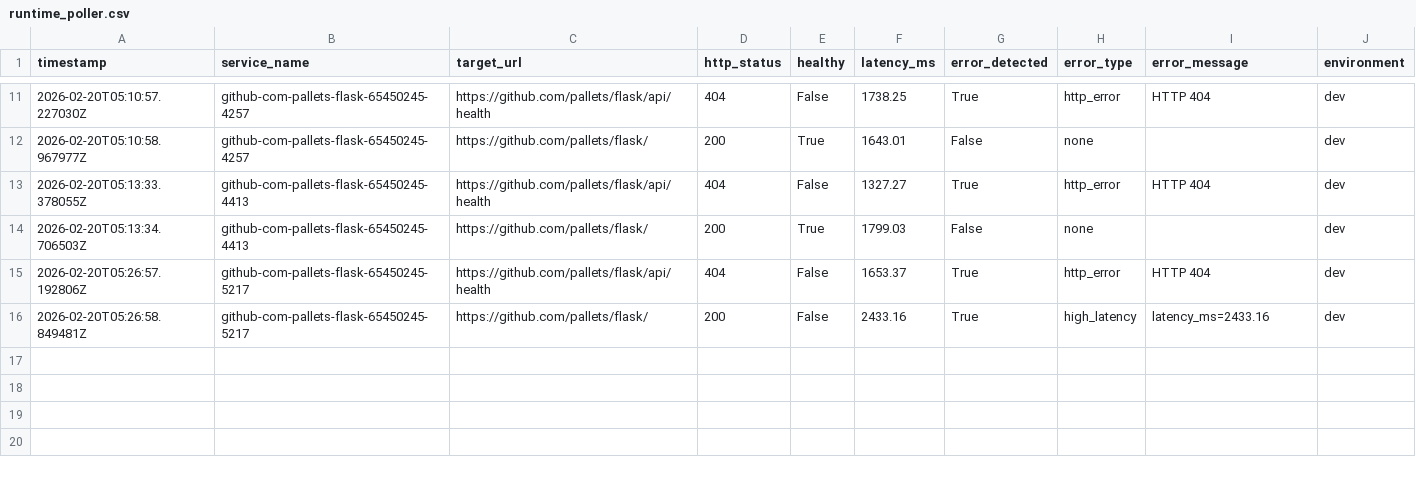
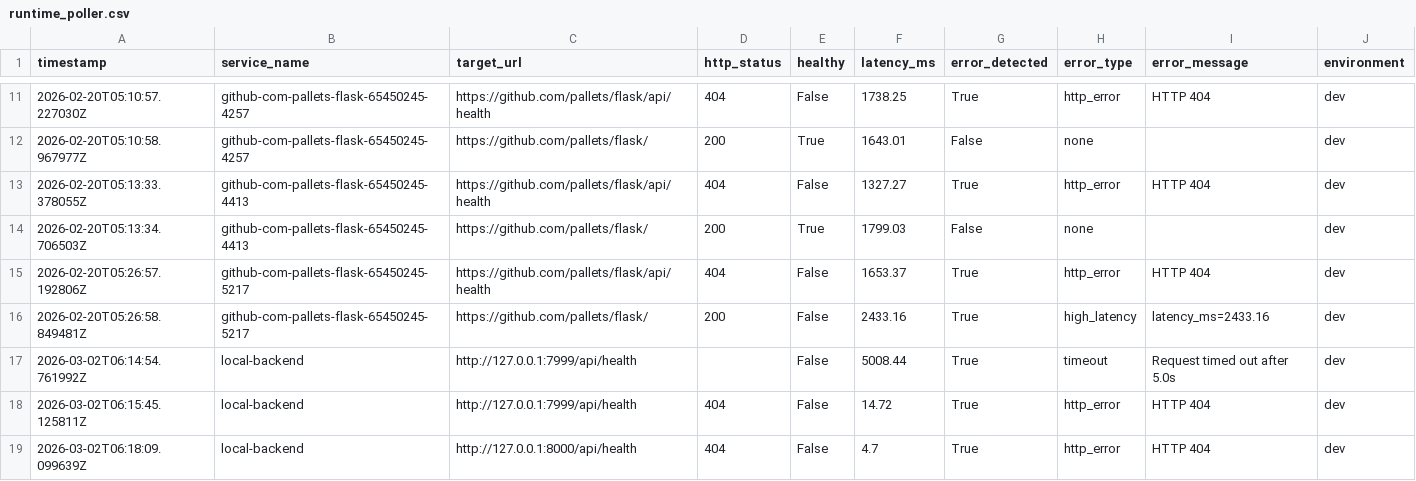
Before and after one commit to IamShivamPal/multi-agent-control-plane-main, a CSV file: multi-agent-control-plane-main/logs/dev/runtime_poller.csv, drawn as a sheet; only a part is shown, gaps mark what is left out.

```diff
--- a/multi-agent-control-plane-main/logs/dev/runtime_poller.csv
+++ b/multi-agent-control-plane-main/logs/dev/runtime_poller.csv
@@ -16 +16,4 @@ timestamp,service_name,target_url,http_status,healthy,latency_ms,error_detected,
 2026-02-20T05:26:58.849481Z,github-com-pallets-flask-65450245-5217,https://github.com/pallets/flask/,200,False,2433.16,True,high_latency,latency_ms=2433.16,dev
+2026-03-02T06:14:54.761992Z,local-backend,http://127.0.0.1:7999/api/health,,False,5008.44,True,timeout,Request timed out after 5.0s,dev
+2026-03-02T06:15:45.125811Z,local-backend,http://127.0.0.1:7999/api/health,404,False,14.72,True,http_error,HTTP 404,dev
+2026-03-02T06:18:09.099639Z,local-backend,http://127.0.0.1:8000/api/health,404,False,4.7,True,http_error,HTTP 404,dev
```
Also changed, not shown: multi-agent-control-plane-main/logs/dev/runtime_payload_poller.csv, 17 other files.
